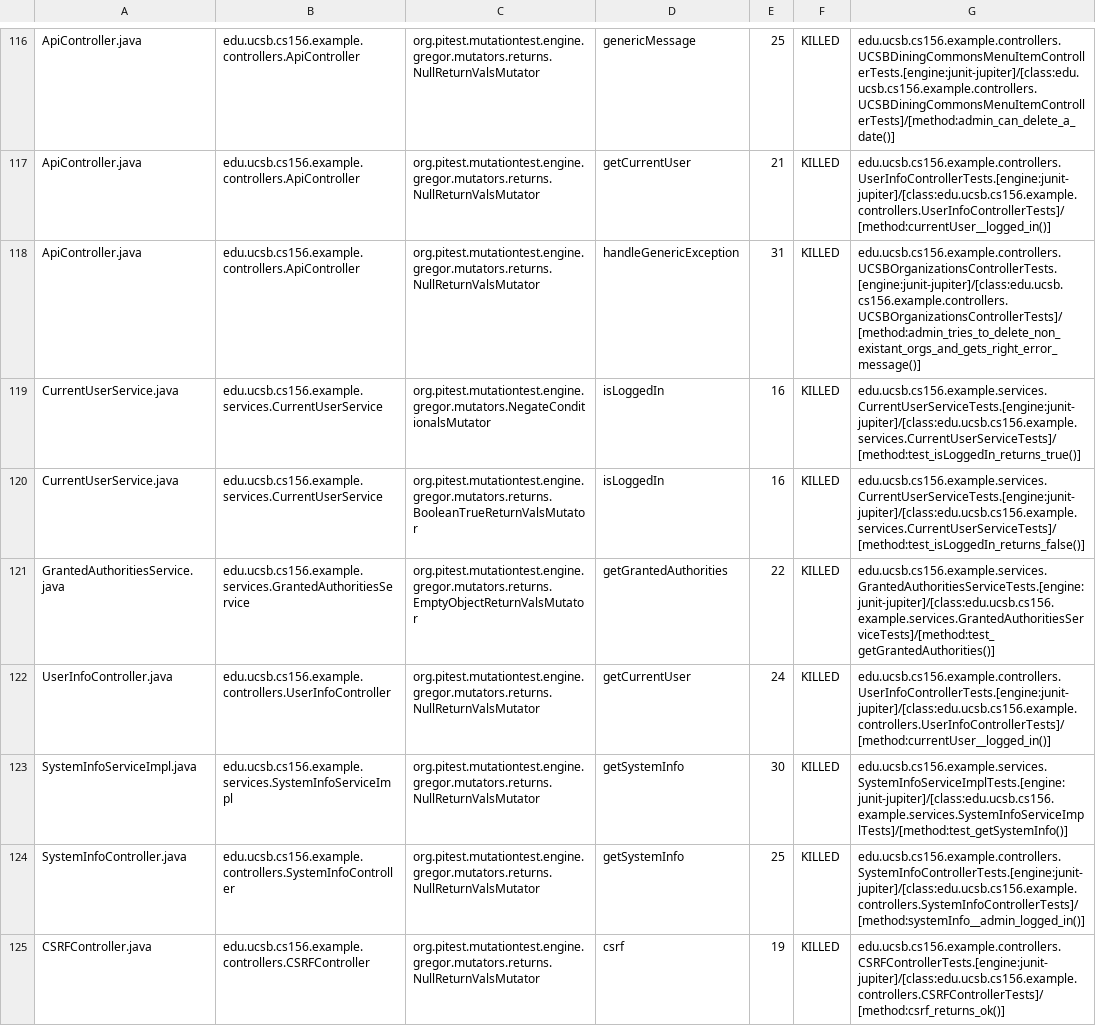
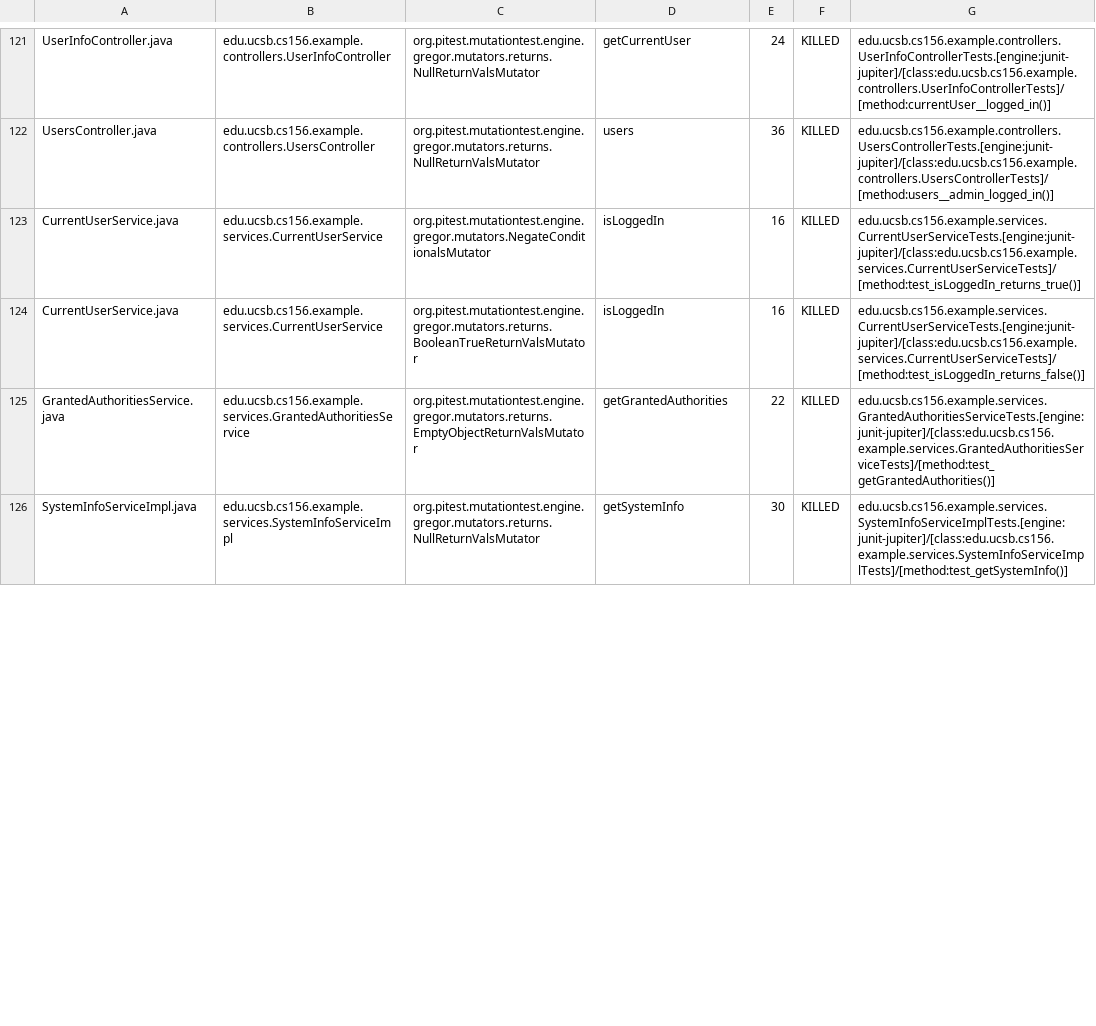
Before and after one commit to ucsb-cs156-s24/team02-s24-4pm-7, a CSV file: pitest/mutations.csv, drawn as a sheet; only a part is shown, gaps mark what is left out; removed rows and columns are numbered as before the commit, all else as after; the diff covers the shown part only; the diff names each change by its address in the sheet, - before the commit and + after, or states it on an @@ line.

Commit message:
Deploying to gh-pages from @ ucsb-cs156-s24/team02-s24-4pm-7@1602df0677ef951466a493cca748c573c953cc28 🚀

```diff
--- a/pitest/mutations.csv
+++ b/pitest/mutations.csv
-A121: ApiController.java
+A121: UserInfoController.java
-B121: edu.ucsb.cs156.example.controllers.ApiController
+B121: edu.ucsb.cs156.example.controllers.UserInfoController
-D121: genericMessage
+D121: getCurrentUser
-E121: 25
+E121: 24
-G121: edu.ucsb.cs156.example.controllers.UCSBDiningCommonsMenuItemControllerTests.[engine:junit-jupiter]/[class:edu.ucsb.cs156.example.controllers.UCSBDiningCommonsMenuItemControllerTests]/[method:admin_can_delete_a_date()]
+G121: edu.ucsb.cs156.example.controllers.UserInfoControllerTests.[engine:junit-jupiter]/[class:edu.ucsb.cs156.example.controllers.UserInfoControllerTests]/[method:currentUser__logged_in()]
@@ row 117 moved to row 2: ApiController.java @@
-A122: ApiController.java
+A122: UsersController.java
-B122: edu.ucsb.cs156.example.controllers.ApiController
+B122: edu.ucsb.cs156.example.controllers.UsersController
-D122: handleGenericException
+D122: users
-E122: 31
+E122: 36
-G122: edu.ucsb.cs156.example.controllers.UCSBOrganizationsControllerTests.[engine:junit-jupiter]/[class:edu.ucsb.cs156.example.controllers.UCSBOrganizationsControllerTests]/[method:admin_tries_to_delete_non_existant_orgs_and_gets_right_error_message()]
+G122: edu.ucsb.cs156.example.controllers.UsersControllerTests.[engine:junit-jupiter]/[class:edu.ucsb.cs156.example.controllers.UsersControllerTests]/[method:users__admin_logged_in()]
-row 122: UserInfoController.java | edu.ucsb.cs156.example.controllers.UserInfoController | org.pitest.mutationtest.engine.gregor.mutators.returns.NullReturnValsMutator | getCurrentUser | 24 | KILLED | edu.ucsb.cs156.example.controllers.UserInfoControllerTests.[engine:junit-jupiter]/[class:edu.ucsb.cs156.example.controllers.UserInfoControllerTests]/[method:currentUser__logged_in()]
@@ row 124 moved to row 52: SystemInfoController.java @@
@@ row 125 moved to row 11: CSRFController.java @@
```
Also changed, not shown: 10 added rows, 1 removed row, 58 moved rows and 4 edited cells elsewhere in this file, 19 other files.
